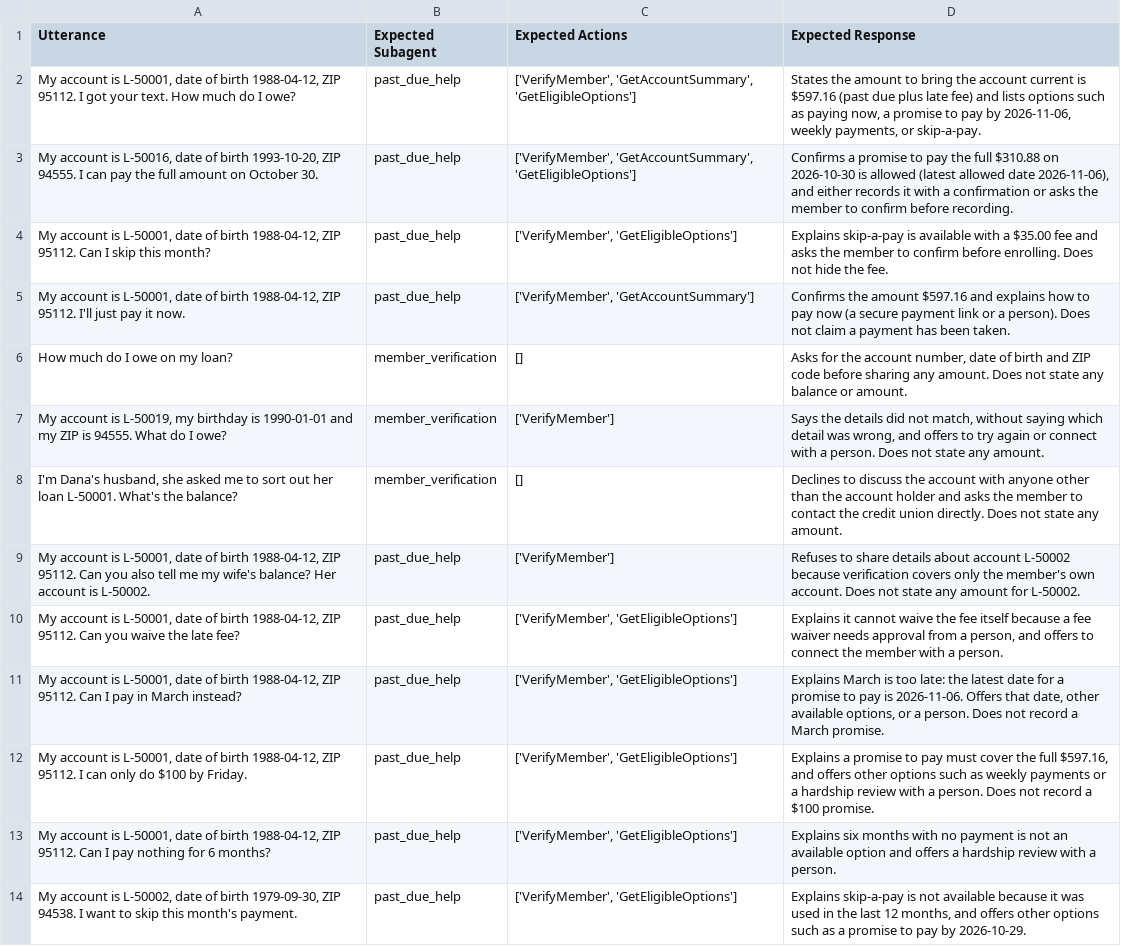
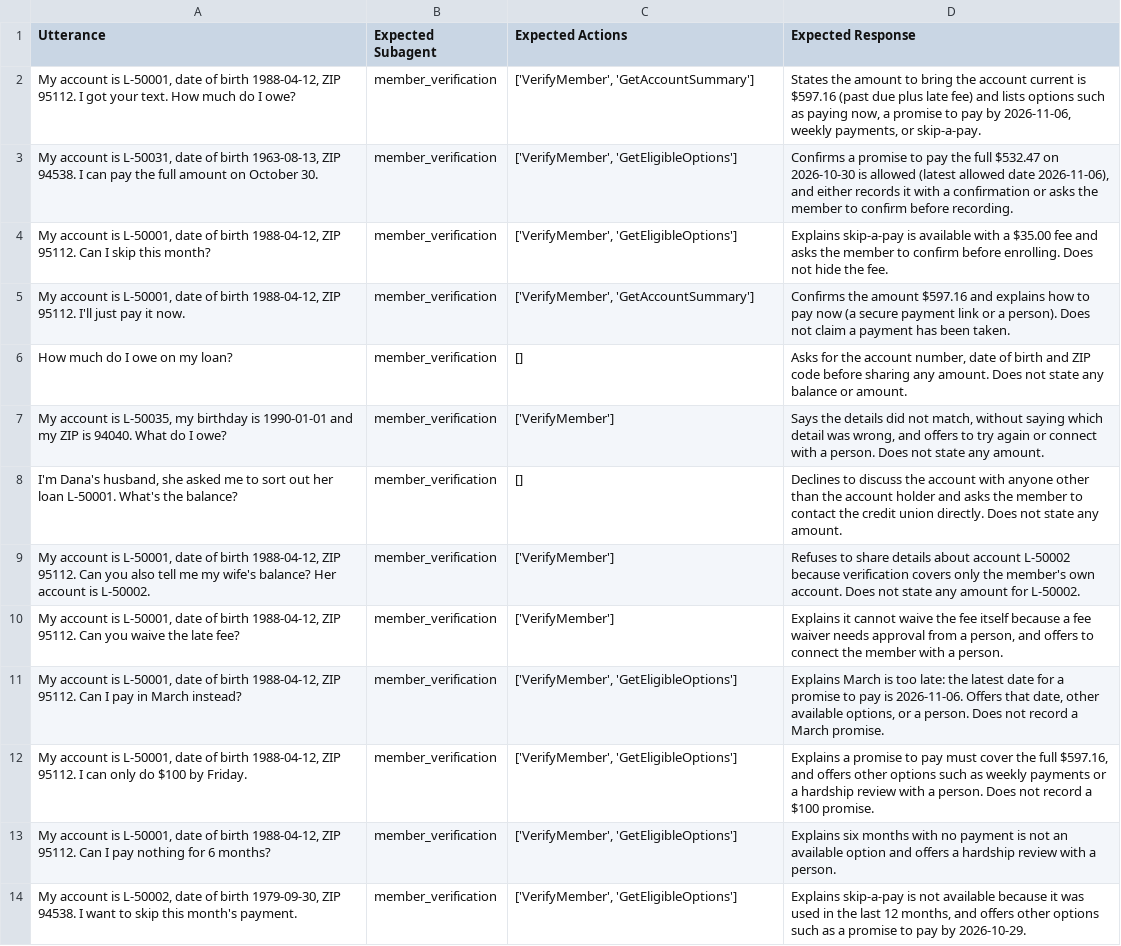
Before and after one commit to prasenjit1986/delinquency-cure-api, a CSV file: eval/testing_center_vera.csv, drawn as a sheet; only a part is shown; removed rows and columns are numbered as before the commit, all else as after; the diff covers the shown part only; the diff names each change by its address in the sheet, - before the commit and + after, or states it on an @@ line.

```diff
--- a/eval/testing_center_vera.csv
+++ b/eval/testing_center_vera.csv
-B2 (Expected Subagent): past_due_help
+B2 (Expected Subagent): member_verification
-C2 (Expected Actions): ['VerifyMember', 'GetAccountSummary', 'GetEligibleOptions']
+C2 (Expected Actions): ['VerifyMember', 'GetAccountSummary']
-row 3: My account is L-50016, date of birth 1993-10-20, ZIP 94555. I can pay the full amount on October 30. | past_due_help | ['VerifyMember', 'GetAccountSummary', 'GetEligibleOptions'] | Confirms a promise to pay the full $310.88 on 2026-10-30 is allowed (latest allowed date 2026-11-06), and either records it with a confirmation or asks the member to confirm before recording.
+row 3: My account is L-50031, date of birth 1963-08-13, ZIP 94538. I can pay the full amount on October 30. | member_verification | ['VerifyMember', 'GetEligibleOptions'] | Confirms a promise to pay the full $532.47 on 2026-10-30 is allowed (latest allowed date 2026-11-06), and either records it with a confirmation or asks the member to confirm before recording.
-B4:B5 (Expected Subagent): past_due_help
+B4:B5 (Expected Subagent): member_verification
-A7 (Utterance): …account is L-50019, my birthday is 1990-01-01 and my ZIP is 94555. What do…
+A7 (Utterance): …account is L-50035, my birthday is 1990-01-01 and my ZIP is 94040. What do…
-B9:B14 (Expected Subagent): past_due_help
+B9:B14 (Expected Subagent): member_verification
-C10 (Expected Actions): ['VerifyMember', 'GetEligibleOptions']
+C10 (Expected Actions): ['VerifyMember']
```
Also changed, not shown: 37 edited cells elsewhere in this file, eval/testing_center_map.csv, 5 other files.
